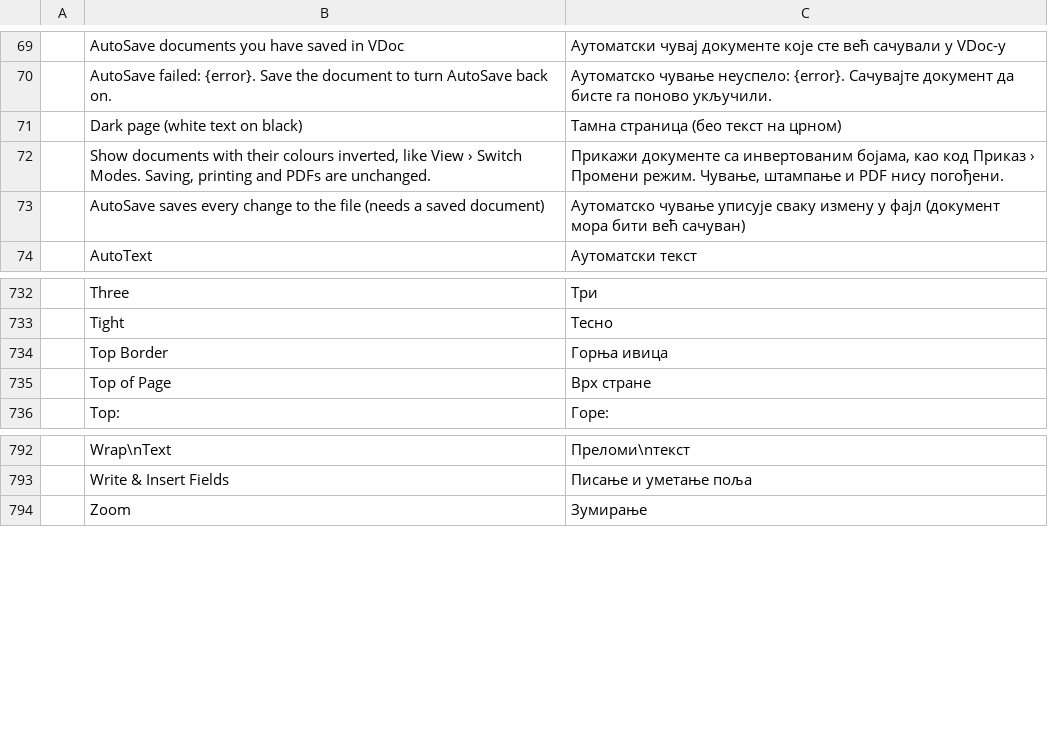
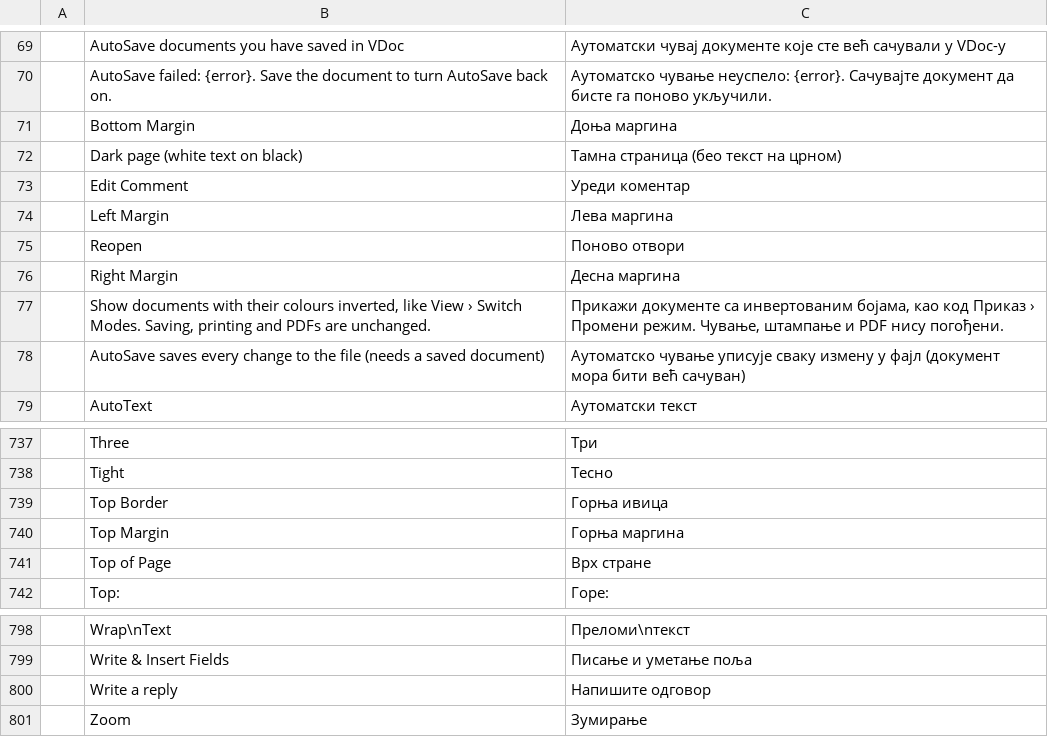
Before and after one commit to vyntaris/vdoc-old, a TSV file: crates/ui-egui/src/i18n/sr.tsv, drawn as a sheet; only a part is shown, gaps mark what is left out; the diff names each change by its address in the sheet, - before the commit and + after, or states it on an @@ line.

```diff
--- a/crates/ui-egui/src/i18n/sr.tsv
+++ b/crates/ui-egui/src/i18n/sr.tsv
+row 71:  | Bottom Margin | Доња маргина
+row 73:  | Edit Comment | Уреди коментар
+row 74:  | Left Margin | Лева маргина
+row 75:  | Reopen | Поново отвори
+row 76:  | Right Margin | Десна маргина
+row 740:  | Top Margin | Горња маргина
+row 800:  | Write a reply | Напишите одговор
```
Also changed, not shown: crates/ui-egui/src/i18n/es.tsv, crates/ui-egui/src/i18n/ja.tsv, 12 other files.
